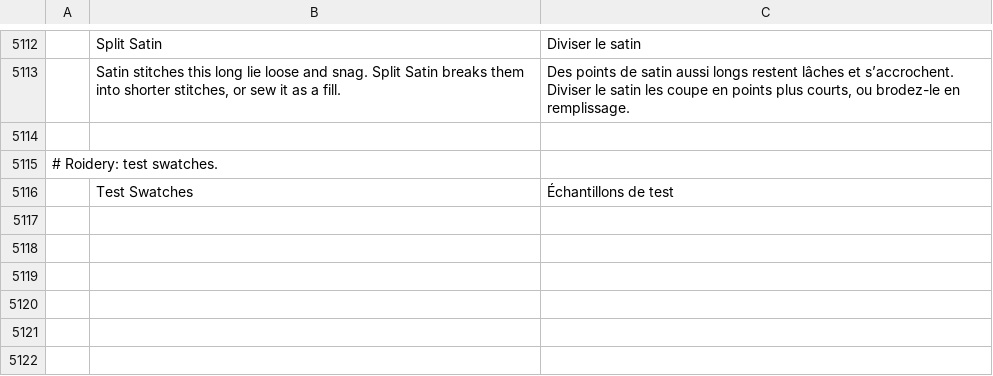
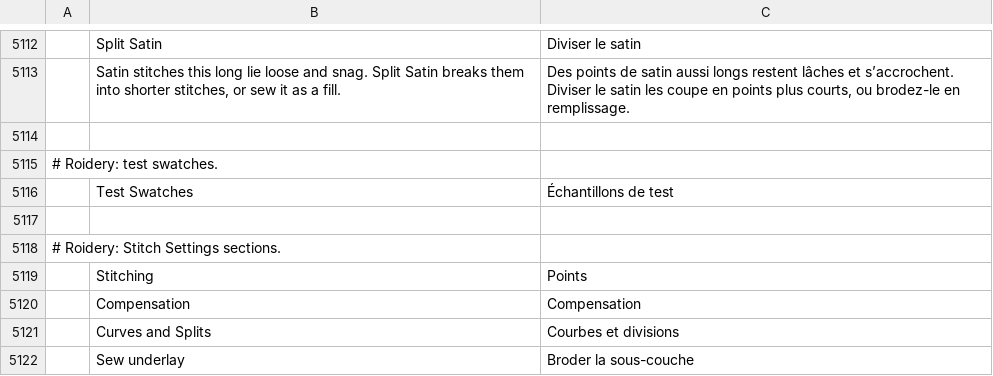
Before and after one commit to lork-fork/Roidery, a TSV file: crates/ui-egui/src/i18n/fr.tsv, drawn as a sheet; only a part is shown, gaps mark what is left out; the diff names each change by its address in the sheet, - before the commit and + after, or states it on an @@ line.

```diff
--- a/crates/ui-egui/src/i18n/fr.tsv
+++ b/crates/ui-egui/src/i18n/fr.tsv
+row 5117: (empty)
+row 5118: # Roidery: Stitch Settings sections.
+row 5119:  | Stitching | Points
+row 5120:  | Compensation | Compensation
+row 5121:  | Curves and Splits | Courbes et divisions
+row 5122:  | Sew underlay | Broder la sous-couche
```
Also changed, not shown: crates/ui-egui/src/i18n/cs.tsv, crates/ui-egui/src/i18n/hu.tsv, 14 other files.
